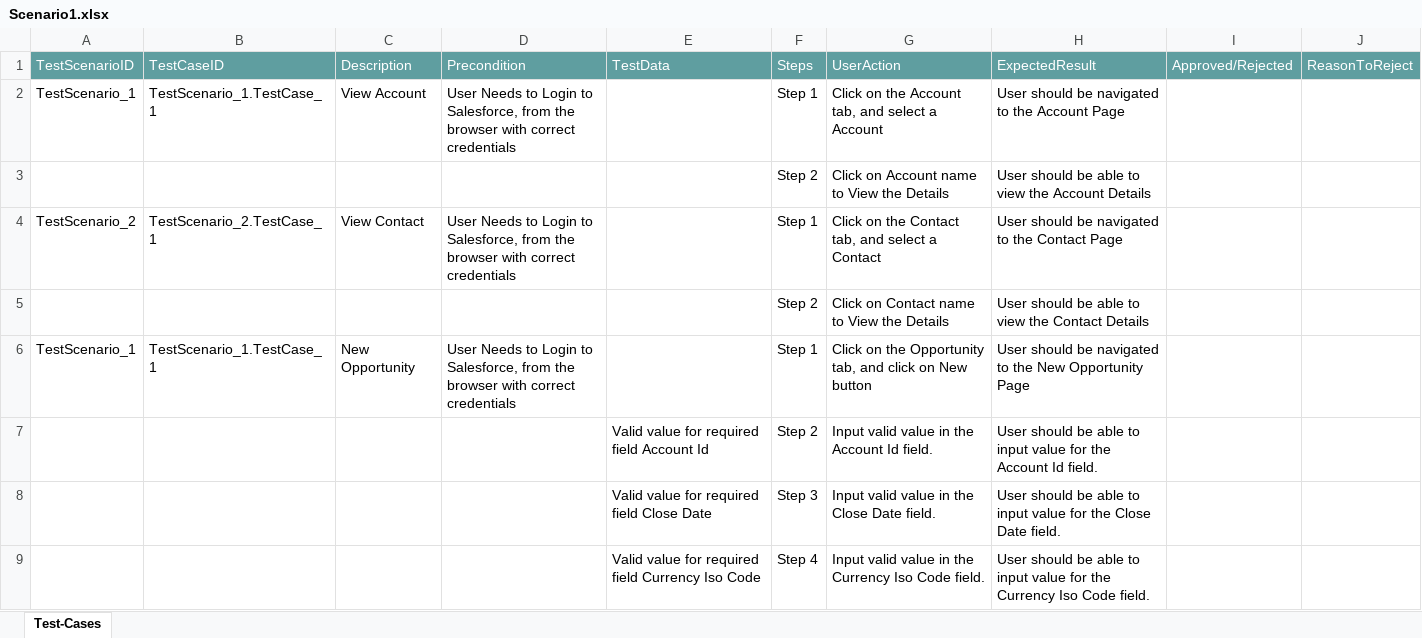
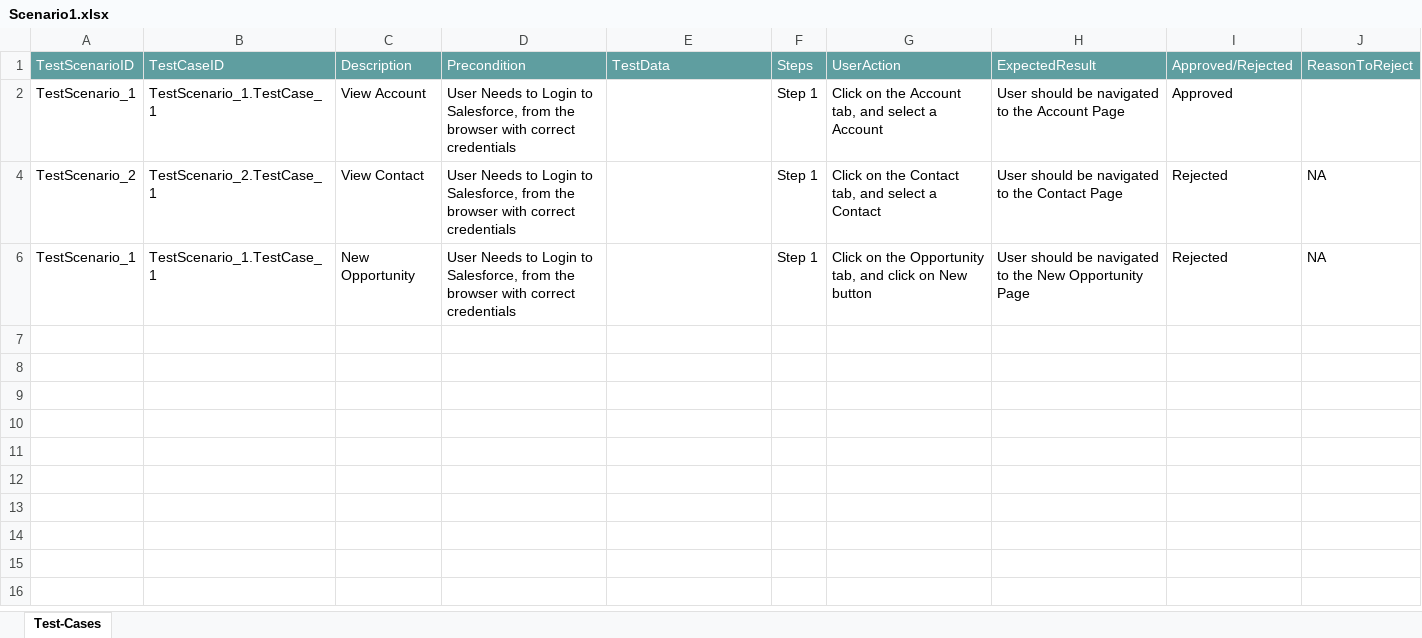
Before and after one commit to ShaikMohamedIrfan/SnapTest, an Excel workbook: Scenario1.xlsx, sheet Test-Cases, drawn as a sheet; only a part is shown; values as stored, in another font and other column widths than the file's, no borders; table styles not drawn; the diff covers the shown part only; the diff names each change by its address in the sheet, - before the commit and + after, or states it on an @@ line.

Commit message:
Add files via upload

```diff
--- a/Scenario1.xlsx (sheet Test-Cases)
+++ b/Scenario1.xlsx (sheet Test-Cases)
-I2: (empty)
+I2: Approved
@@ row 3 hidden:  |  |  |  |  | Step 2 | Click on Account name to View the Details | User should be able to view the Account Details @@
-I4: (empty)
+I4: Rejected
-J4: (empty)
+J4: NA
@@ row 5 hidden:  |  |  |  |  | Step 2 | Click on Contact name to View the Details | User should be able to view the Contact Details @@
-I6: (empty)
+I6: Rejected
-J6: (empty)
+J6: NA
@@ row 7 hidden:  |  |  |  | Valid value for required field Account Id | Step 2 | Input valid value in the Account Id field. | User should be able to input value for the Account Id field. @@
@@ row 8 hidden:  |  |  |  | Valid value for required field Close Date | Step 3 | Input valid value in the Close Date field. | User should be able to input value for the Close Date field. @@
@@ row 9 hidden:  |  |  |  | Valid value for required field Currency Iso Code | Step 4 | Input valid value in the Currency Iso Code field. | User should be able to input value for the Currency Iso Code field. @@
```
Also changed, not shown: 8 hidden or unhidden rows elsewhere in this sheet.
